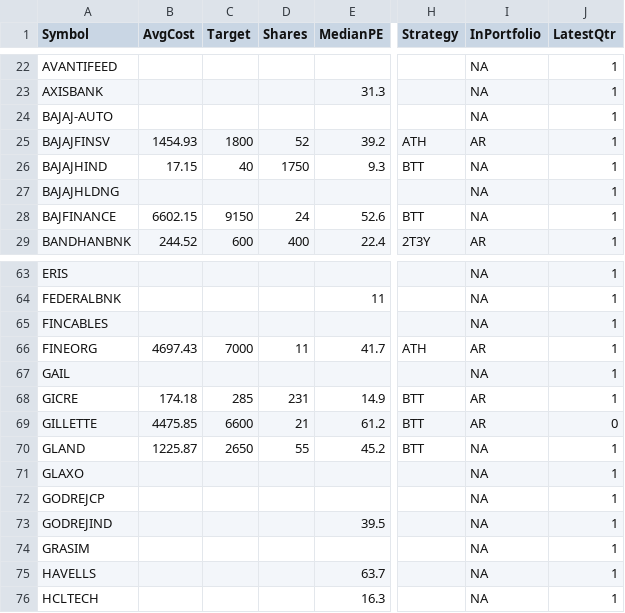
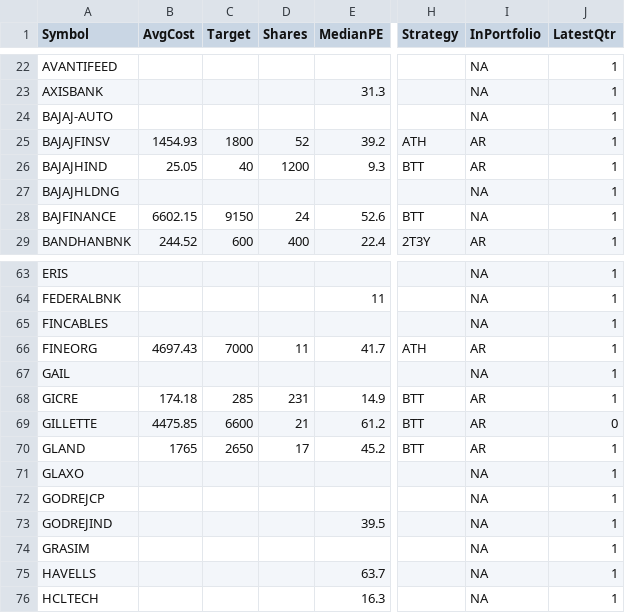
Before and after one commit to ankit-rathi/Data-Science-with-Python, a CSV file: Tradevesting/myProspectsScrips.csv, drawn as a sheet; only a part is shown, gaps mark what is left out; the diff names each change by its address in the sheet, - before the commit and + after, or states it on an @@ line.

Commit message:
Add files via upload

```diff
--- a/Tradevesting/myProspectsScrips.csv
+++ b/Tradevesting/myProspectsScrips.csv
-B26 (AvgCost): 17.15
+B26 (AvgCost): 25.05
-D26 (Shares): 1750
+D26 (Shares): 1200
-I26 (InPortfolio): NA
+I26 (InPortfolio): AR
-B70 (AvgCost): 1225.87
+B70 (AvgCost): 1765
-D70 (Shares): 55
+D70 (Shares): 17
-I70 (InPortfolio): NA
+I70 (InPortfolio): AR
```
